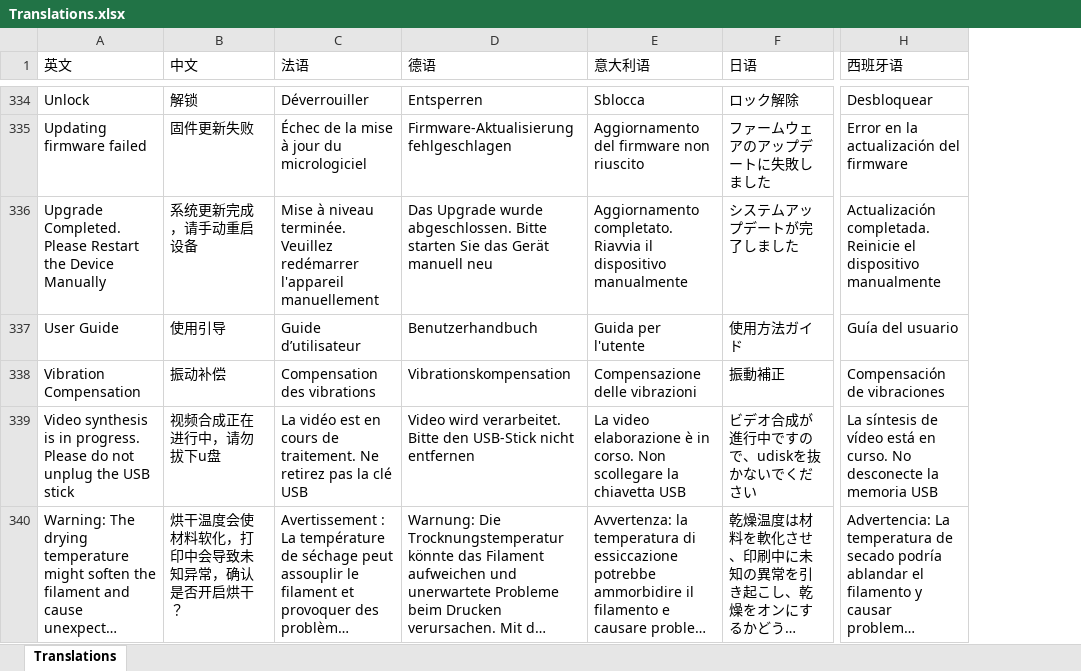
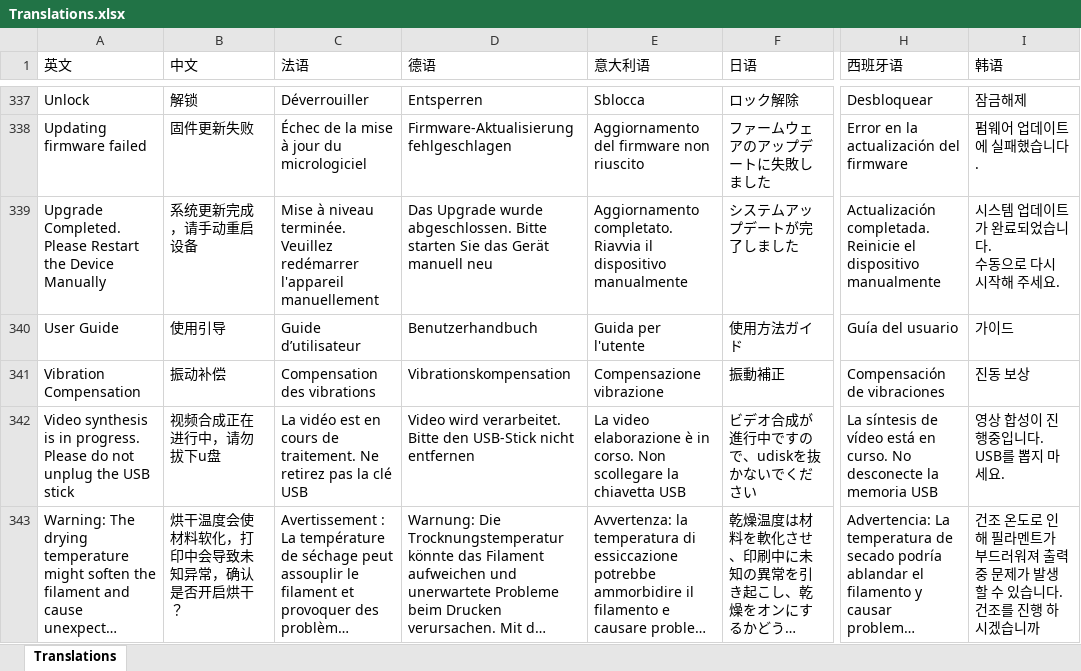
Before and after one commit to utkabobr/DuckPro-Kobra3, an Excel workbook: files/app/Translate/Translations.xlsx, sheet Translations, drawn as a sheet; only a part is shown, gaps mark what is left out; long unchanged cells end in …; values as stored, in another font and other column widths than the file's, no borders; addresses are those after the commit; ↵ is a line break in a cell; the diff covers the shown part only; the diff names each change by its address in the sheet, - before the commit and + after, or states it on an @@ line.

```diff
--- a/files/app/Translate/Translations.xlsx (sheet Translations)
+++ b/files/app/Translate/Translations.xlsx (sheet Translations)
+column I (韩语), rows 337-343: 잠금해제 | 펌웨어 업데이트에 실패했습니다. | 시스템 업데이트가 완료되었습니다. ↵ 수동으로 다시 시작해 주세요. | 가이드 | 진동 보상 | 영상 합성이 진행중입니다. USB를 뽑지 마세요. | 건조 온도로 인해 필라멘트가 부드러워져 출력중 문제가 발생할 수 있습니다. ↵ 건조를 진행 하시겠습니까
-E341 (意大利语): Compensazione delle vibrazioni
+E341 (意大利语): Compensazione vibrazione
```
Also changed, not shown: 7 added rows, 4 removed rows and 6 edited cells elsewhere in this sheet, 46 other files.
